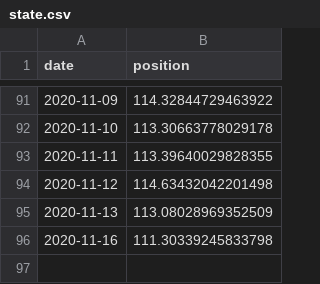
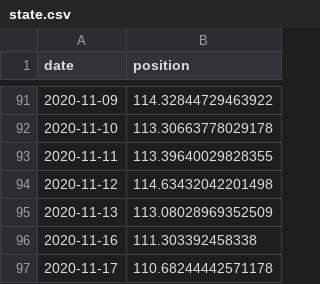
Before and after one commit to cristianpjensen/stock-market-prediction-via-google-trends, a CSV file: data/state.csv, drawn as a sheet; only a part is shown, gaps mark what is left out.

```diff
--- a/data/state.csv
+++ b/data/state.csv
@@ -95,2 +95,3 @@ date,position
 2020-11-13,113.08028969352509
-2020-11-16,111.30339245833798
+2020-11-16,111.303392458338
+2020-11-17,110.68244442571178
```
Also changed, not shown: data/stock_market.csv.
